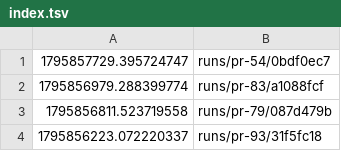
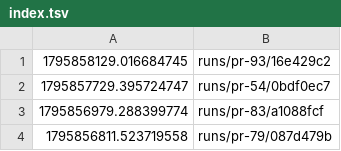
Before and after one commit to tomerab1/quat-3d, a TSV file: runs/index.tsv, drawn as a sheet; only a part is shown; the shorter side is filled out with more unchanged rows.

```diff
--- a/runs/index.tsv
+++ b/runs/index.tsv
@@ -1 +1,2 @@
+1795858129.016684745	runs/pr-93/16e429c2
 1795857729.395724747	runs/pr-54/0bdf0ec7
```
Also changed, not shown: 7 other files.
